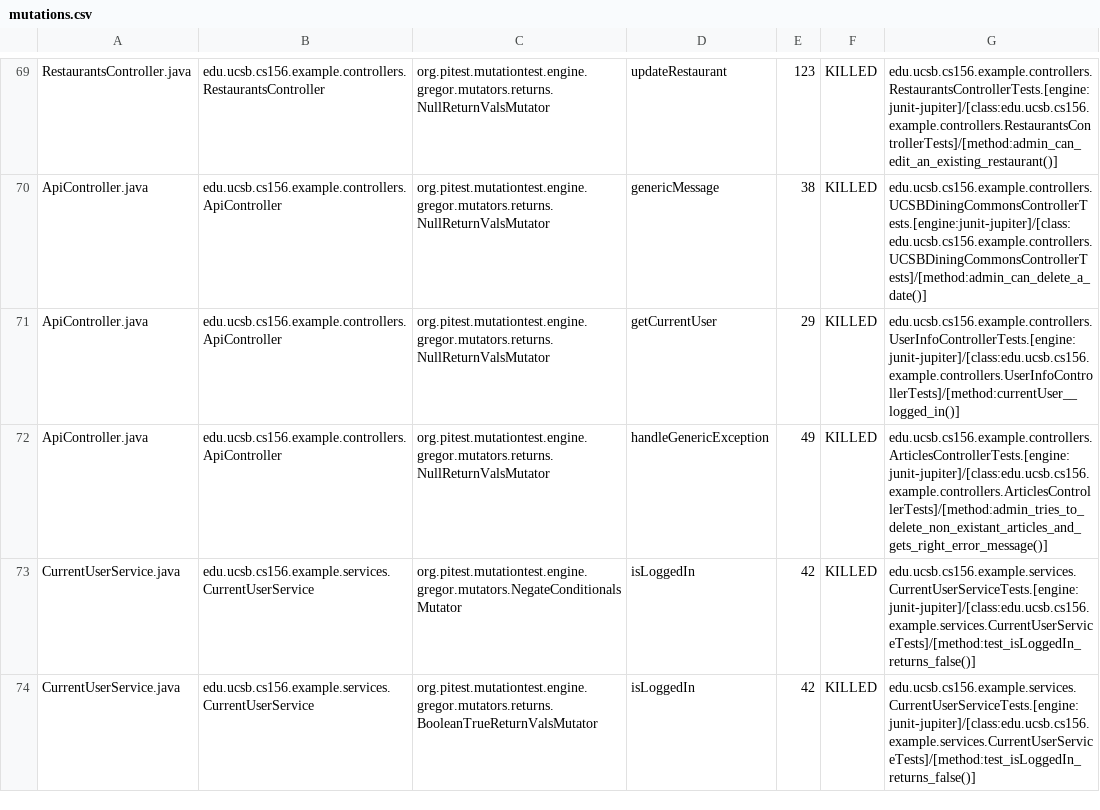
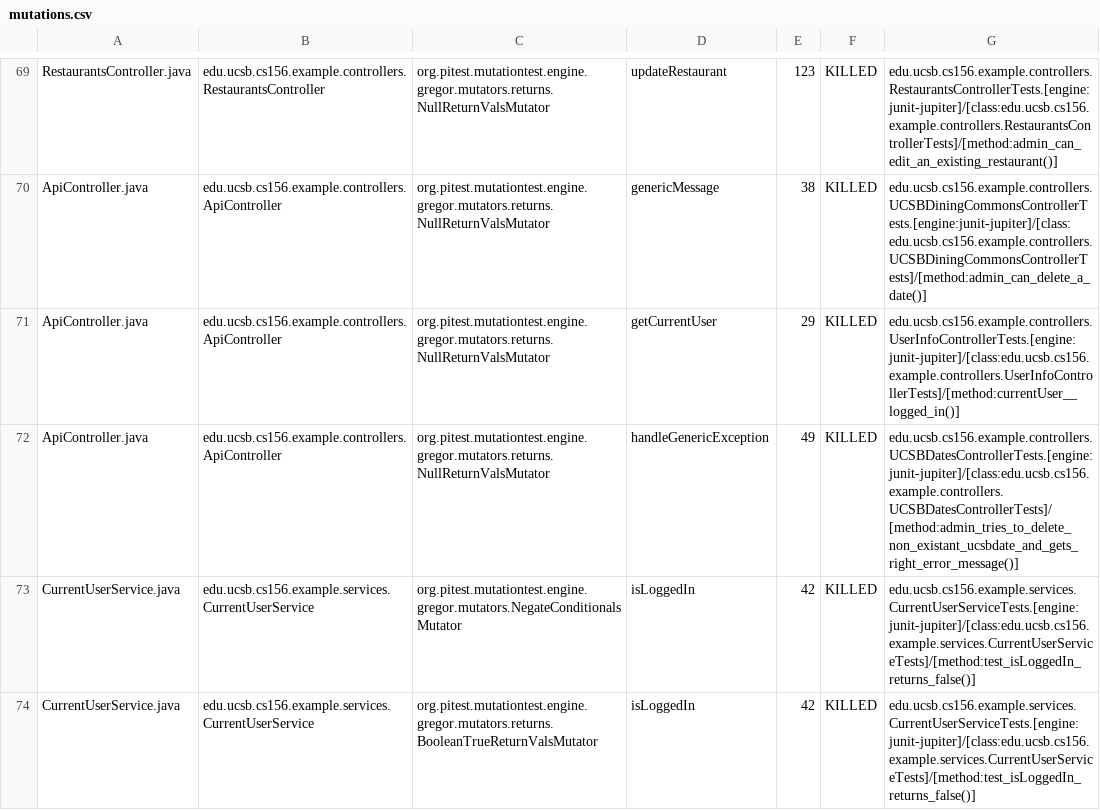
Before and after one commit to ucsb-cs156-s24/team03-s24-4pm-2, a CSV file: prs/67/pitest/mutations.csv, drawn as a sheet; only a part is shown, gaps mark what is left out.

Commit message:
Deploying to gh-pages from @ ucsb-cs156-s24/team03-s24-4pm-2@7397580191e2597959bb24cfc9c592772b8ee0d7 🚀

```diff
--- a/prs/67/pitest/mutations.csv
+++ b/prs/67/pitest/mutations.csv
@@ -71,3 +71,3 @@ ApiController.java,edu.ucsb.cs156.example.controllers.ApiController,org.pitest.m
 ApiController.java,edu.ucsb.cs156.example.controllers.ApiController,org.pitest.mutationtest.engine.gregor.mutators.returns.NullReturnValsMutator,getCurrentUser,29,KILLED,edu.ucsb.cs156.example.controllers.UserInfoControllerTests.[engine:junit-jupiter]/[class:edu.ucsb.cs156.example.controllers.UserInfoControllerTests]/[method:currentUser__logged_in()]
-ApiController.java,edu.ucsb.cs156.example.controllers.ApiController,org.pitest.mutationtest.engine.gregor.mutators.returns.NullReturnValsMutator,handleGenericException,49,KILLED,edu.ucsb.cs156.example.controllers.ArticlesControllerTests.[engine:junit-jupiter]/[class:edu.ucsb.cs156.example.controllers.ArticlesControllerTests]/[method:admin_tries_to_delete_non_existant_articles_and_gets_right_error_message()]
+ApiController.java,edu.ucsb.cs156.example.controllers.ApiController,org.pitest.mutationtest.engine.gregor.mutators.returns.NullReturnValsMutator,handleGenericException,49,KILLED,edu.ucsb.cs156.example.controllers.UCSBDatesControllerTests.[engine:junit-jupiter]/[class:edu.ucsb.cs156.example.controllers.UCSBDatesControllerTests]/[method:admin_tries_to_delete_non_existant_ucsbdate_and_gets_right_error_message()]
 CurrentUserService.java,edu.ucsb.cs156.example.services.CurrentUserService,org.pitest.mutationtest.engine.gregor.mutators.NegateConditionalsMutator,isLoggedIn,42,KILLED,edu.ucsb.cs156.example.services.CurrentUserServiceTests.[engine:junit-jupiter]/[class:edu.ucsb.cs156.example.services.CurrentUserServiceTests]/[method:test_isLoggedIn_returns_false()]
```
Also changed, not shown: 13 other files.
